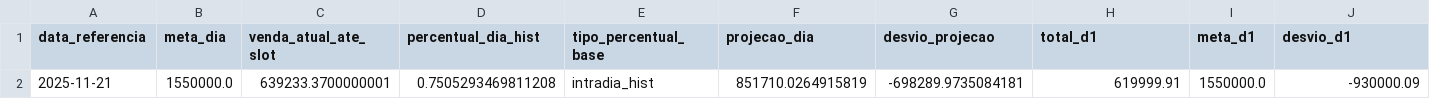
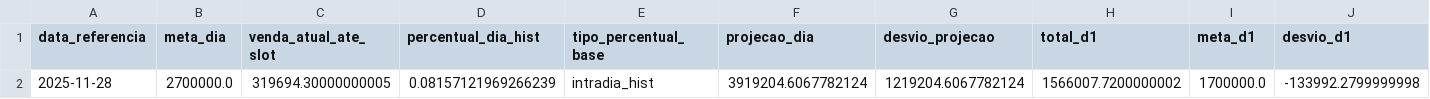
Before and after one commit to lukasg64-png/vendas-projecao-dashboard, a CSV file: data/saida_resumo.csv, drawn as a sheet; only a part is shown; removed rows and columns are numbered as before the commit, all else as after; rows hold the shown columns only; the diff names each change by its address in the sheet, - before the commit and + after, or states it on an @@ line.

```diff
--- a/data/saida_resumo.csv
+++ b/data/saida_resumo.csv
-row 2: 2025-11-21 | 1550000.0 | 639233.3700000001 | 0.7505293469811208 | intradia_hist | 851710.0264915819 | -698289.9735084181 | 619999.91 | 1550000.0 | -930000.09
+row 2: 2025-11-28 | 2700000.0 | 319694.30000000005 | 0.08157121969266239 | intradia_hist | 3919204.6067782124 | 1219204.6067782124 | 1566007.7200000002 | 1700000.0 | -133992.2799999998
```
Also changed, not shown: data/saida_grid.csv.
